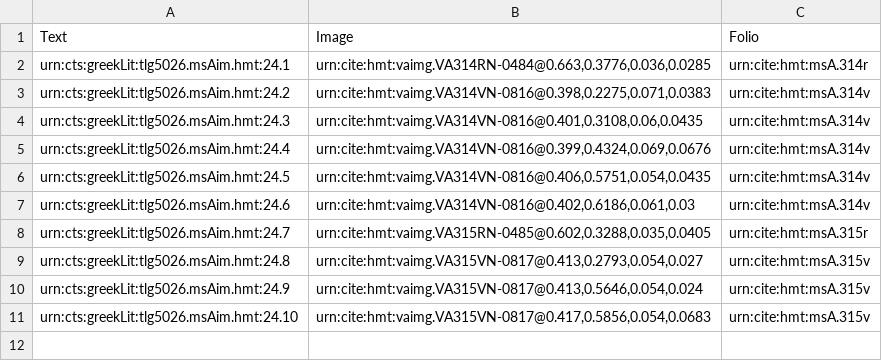
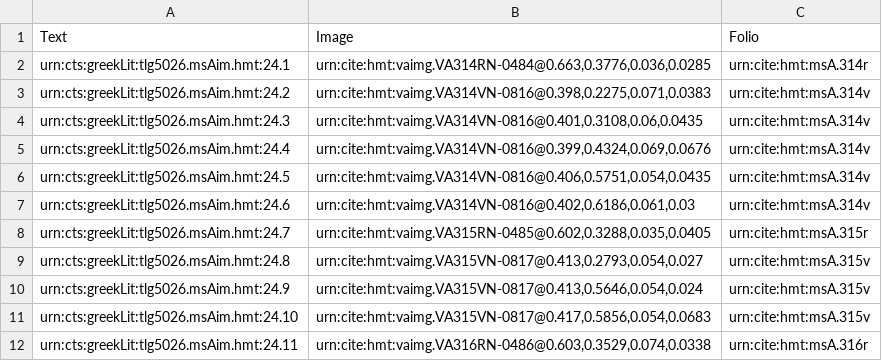
Before and after one commit to hmteditors/il24-all, a CSV file: collections/venA-intermarginal.csv, drawn as a sheet.

Commit message:
Update venA-intermarginal.csv

```diff
--- a/collections/venA-intermarginal.csv
+++ b/collections/venA-intermarginal.csv
@@ -11 +11,2 @@ urn:cts:greekLit:tlg5026.msAim.hmt:24.9,"urn:cite:hmt:vaimg.VA315VN-0817@0.413,0
 urn:cts:greekLit:tlg5026.msAim.hmt:24.10,"urn:cite:hmt:vaimg.VA315VN-0817@0.417,0.5856,0.054,0.0683",urn:cite:hmt:msA.315v
+urn:cts:greekLit:tlg5026.msAim.hmt:24.11,"urn:cite:hmt:vaimg.VA316RN-0486@0.603,0.3529,0.074,0.0338",urn:cite:hmt:msA.316r
```
